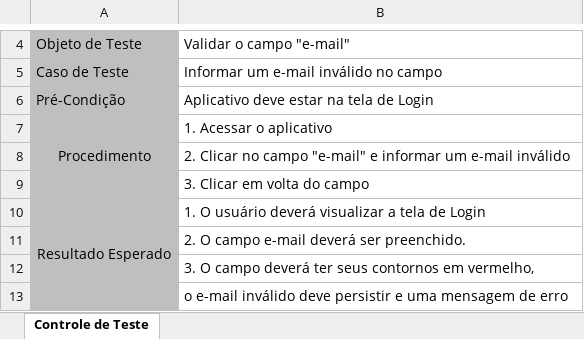
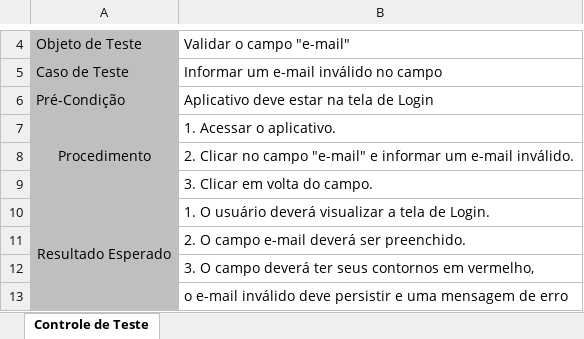
Before and after one commit to tarcisioribeiro/Studies, an Excel workbook: Faculdade/Disciplinas-Regulares/4-Ano/Gerenciamento_de_Configuracao_de_Software/Atividades/Atividades_Regulares/Cenario_de_Teste-Aplicativo_para_Ensino_de_Criancas.xlsx, sheet Controle de Teste, drawn as a sheet; only a part is shown, gaps mark what is left out; values as stored, in another font and other column widths than the file's, no borders; the diff covers the shown part only; the diff names each change by its address in the sheet, - before the commit and + after, or states it on an @@ line.

```diff
--- a/Faculdade/Disciplinas-Regulares/4-Ano/Gerenciamento_de_Configuracao_de_Software/Atividades/Atividades_Regulares/Cenario_de_Teste-Aplicativo_para_Ensino_de_Criancas.xlsx (sheet Controle de Teste)
+++ b/Faculdade/Disciplinas-Regulares/4-Ano/Gerenciamento_de_Configuracao_de_Software/Atividades/Atividades_Regulares/Cenario_de_Teste-Aplicativo_para_Ensino_de_Criancas.xlsx (sheet Controle de Teste)
-B7: 1. Acessar o aplicativo
+B7: 1. Acessar o aplicativo.
-B8: …um e-mail inválido
+B8: …um e-mail inválido.
-B9: 3. Clicar em volta do campo
+B9: 3. Clicar em volta do campo.
-B10: …tela de Login
+B10: …tela de Login.
```
Also changed, not shown: 50 added rows and 4 edited cells elsewhere in this sheet, Faculdade/Disciplinas-Regulares/4-Ano/Gerenciamento_de_Configuracao_de_Software/Atividades/Atividades_Regulares/Planos_de_Mitigacao_Reducao_de_Probabilidade_e_Impacto_de_Riscos.xlsx.
